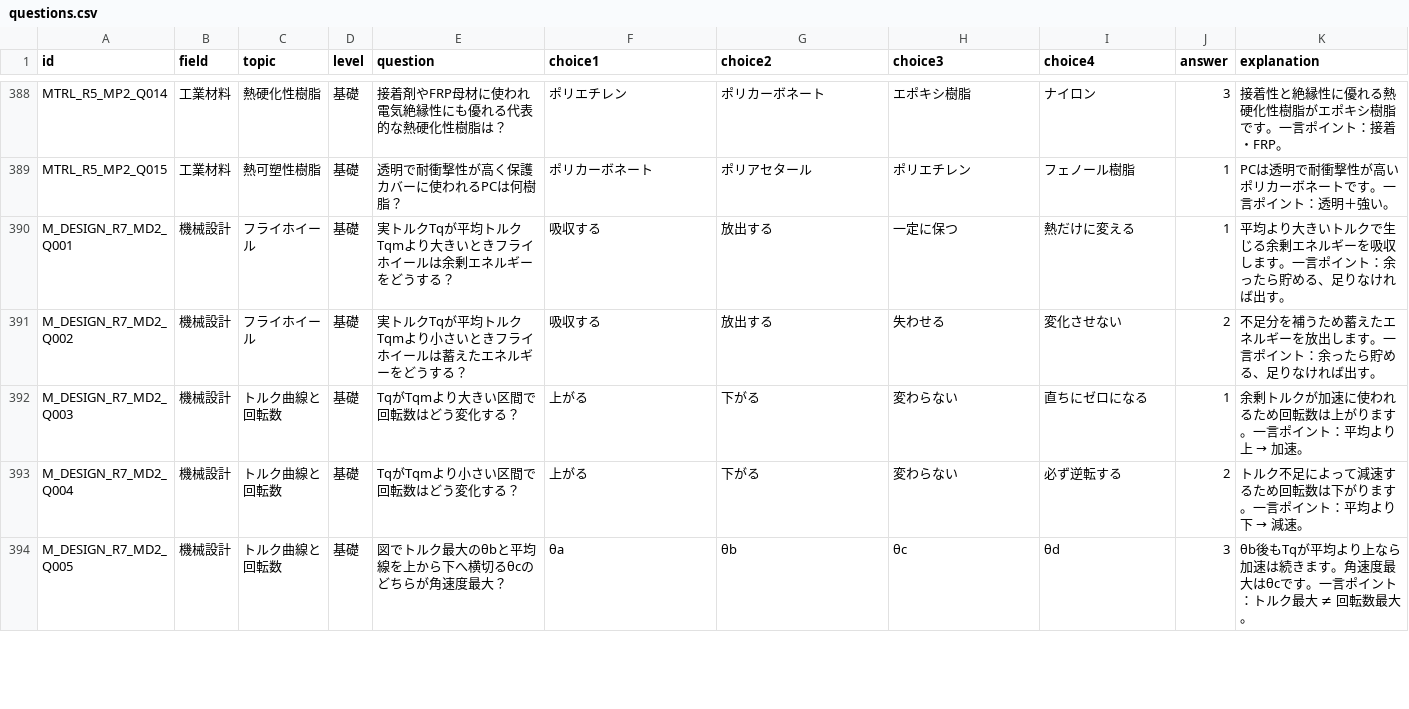
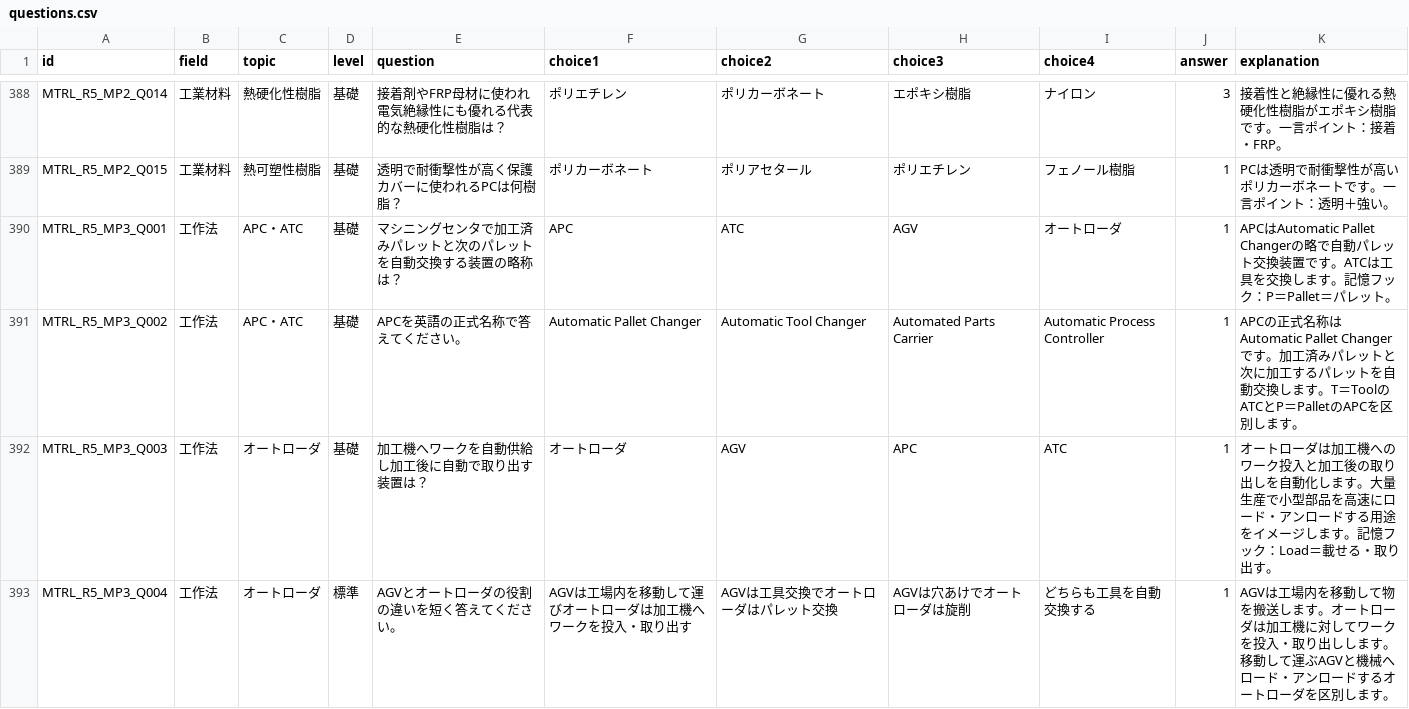
Before and after one commit to nobu0316/mechanical-study-app, a CSV file: questions.csv, drawn as a sheet; only a part is shown, gaps mark what is left out; the shorter side is filled out with more unchanged rows; the diff covers the shown part only; the diff names each change by its address in the sheet, - before the commit and + after, or states it on an @@ line.

```diff
--- a/questions.csv
+++ b/questions.csv
+row 390: MTRL_R5_MP3_Q001 | 工作法 | APC・ATC | 基礎 | マシニングセンタで加工済みパレットと次のパレットを自動交換する装置の略称は？ | APC | ATC | AGV | オートローダ | 1 | APCはAutomatic Pallet Changerの略で自動パレット交換装置です。ATCは工具を交換します。記憶フック：P＝Pallet＝パレット。
+row 391: MTRL_R5_MP3_Q002 | 工作法 | APC・ATC | 基礎 | APCを英語の正式名称で答えてください。 | Automatic Pallet Changer | Automatic Tool Changer | Automated Parts Carrier | Automatic Process Controller | 1 | APCの正式名称はAutomatic Pallet Changerです。加工済みパレットと次に加工するパレットを自動交換します。T＝ToolのATCとP＝PalletのAPCを区別します。
+row 392: MTRL_R5_MP3_Q003 | 工作法 | オートローダ | 基礎 | 加工機へワークを自動供給し加工後に自動で取り出す装置は？ | オートローダ | AGV | APC | ATC | 1 | オートローダは加工機へのワーク投入と加工後の取り出しを自動化します。大量生産で小型部品を高速にロード・アンロードする用途をイメージします。記憶フック：Load＝載せる・取り出す。
+row 393: MTRL_R5_MP3_Q004 | 工作法 | オートローダ | 標準 | AGVとオートローダの役割の違いを短く答えてください。 | AGVは工場内を移動して運びオートローダは加工機へワークを投入・取り出す | AGVは工具交換でオートローダはパレット交換 | AGVは穴あけでオートローダは旋削 | どちらも工具を自動交換する | 1 | AGVは工場内を移動して物を搬送します。オートローダは加工機に対してワークを投入・取り出しします。移動して運ぶAGVと機械へロード・アンロードするオートローダを区別します。
```
Also changed, not shown: 3 added rows elsewhere in this file, 1 other file.
